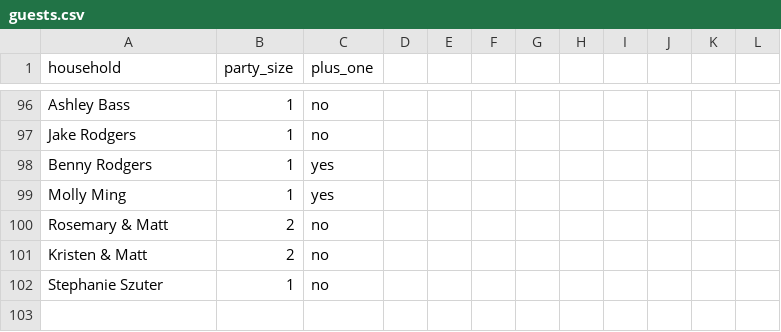
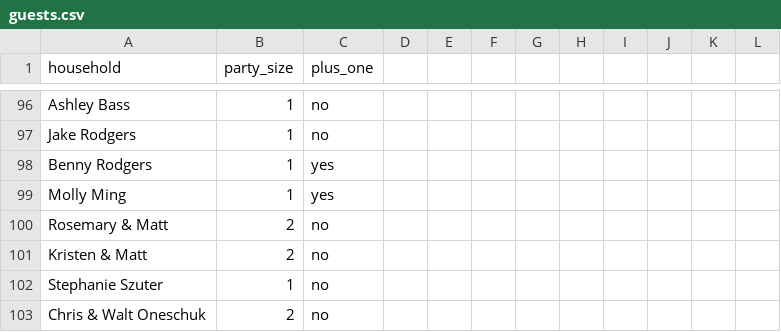
Before and after one commit to alexanderpg96/the-ryan-wedding, a CSV file: guests.csv, drawn as a sheet; only a part is shown, gaps mark what is left out; the diff names each change by its address in the sheet, - before the commit and + after, or states it on an @@ line.

Commit message:
add chris and walt oneschuk to guest list

```diff
--- a/guests.csv
+++ b/guests.csv
+row 103: Chris & Walt Oneschuk | 2 | no
```
